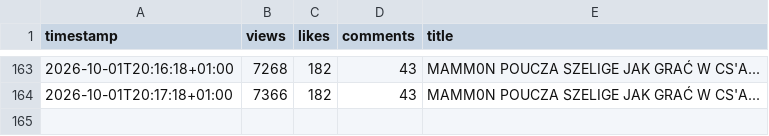
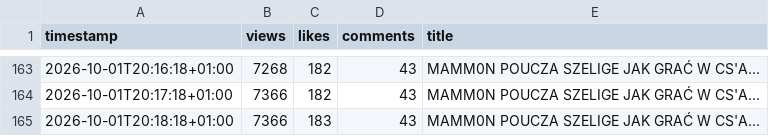
Before and after one commit to jesus4201337-dev/youtube-view-tracker, a CSV file: views.csv, drawn as a sheet; only a part is shown, gaps mark what is left out; the diff names each change by its address in the sheet, - before the commit and + after, or states it on an @@ line.

Commit message:
Update YouTube view data

```diff
--- a/views.csv
+++ b/views.csv
+row 165: 2026-10-01T20:18:18+01:00 | 7366 | 183 | 43 | MAMM0N POUCZA SZELIGE JAK GRAĆ W CS'A...
```
